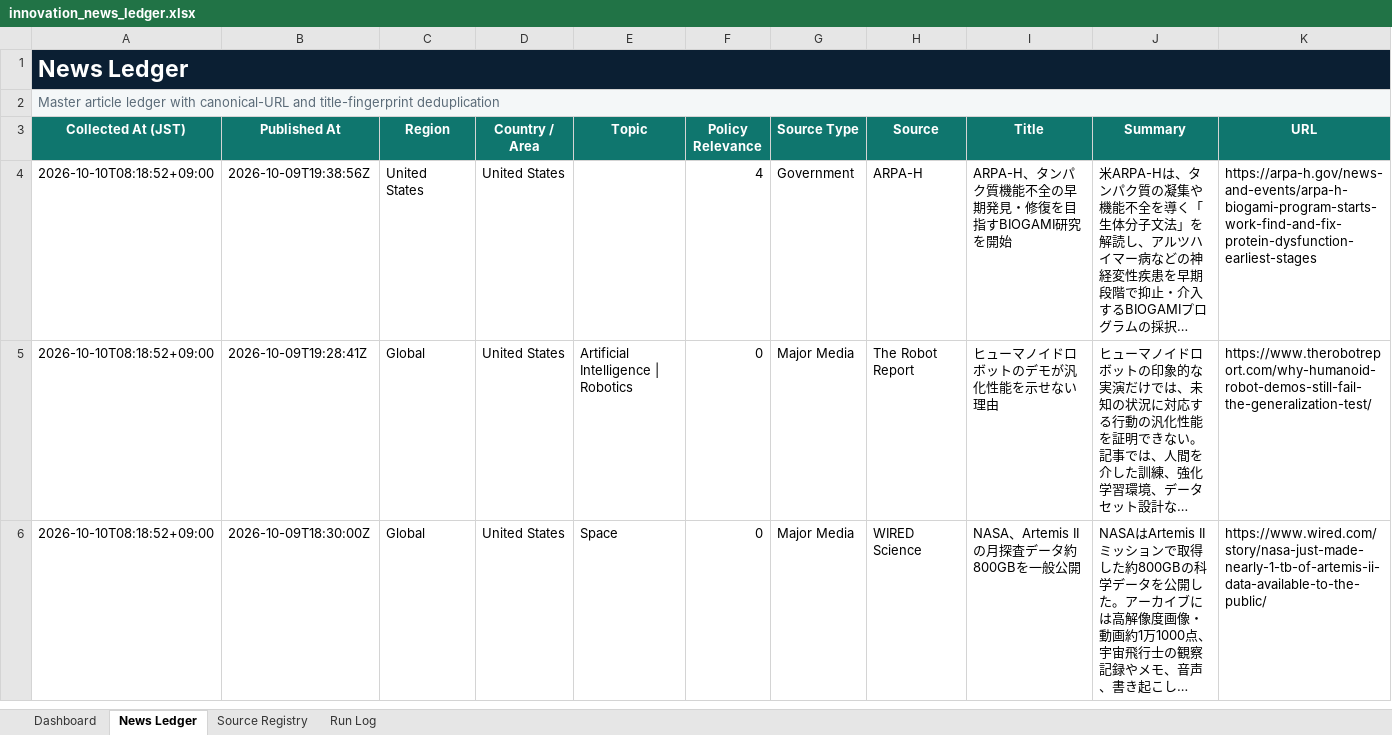
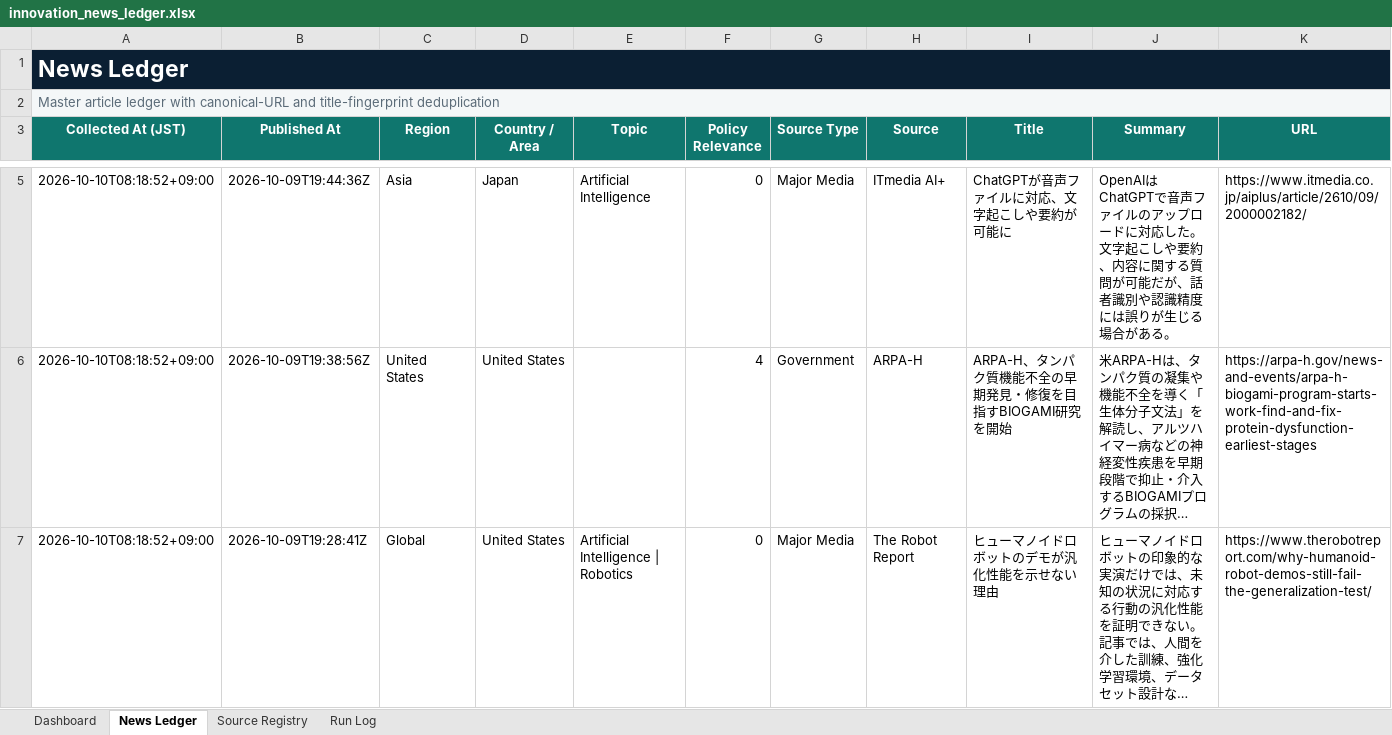
Before and after one commit to yagiharuka/innovation-news, an Excel workbook: docs/innovation_news_ledger.xlsx, sheet News Ledger, drawn as a sheet; only a part is shown, gaps mark what is left out; the shorter side is filled out with more unchanged rows; long unchanged cells end in …; values as stored, in another font and other column widths than the file's, no borders; conditional formats and table styles not drawn; rows hold the shown columns only; the diff covers the shown part only; the diff names each change by its address in the sheet, - before the commit and + after, or states it on an @@ line.

```diff
--- a/docs/innovation_news_ledger.xlsx (sheet News Ledger)
+++ b/docs/innovation_news_ledger.xlsx (sheet News Ledger)
+row 5: 2026-10-10T08:18:52+09:00 | 2026-10-09T19:44:36Z | Asia | Japan | Artificial Intelligence | 0 | Major Media | ITmedia AI+ | ChatGPTが音声ファイルに対応、文字起こしや要約が可能に | OpenAIはChatGPTで音声ファイルのアップロードに対応した。文字起こしや要約、内容に関する質問が可能だが、話者識別や認識精度には誤りが生じる場合がある。 | https://www.itmedia.co.jp/aiplus/article/2610/09/2000002182/
```
Also changed, not shown: 1 added row and 2 removed rows elsewhere in this sheet, sheet Run Log, sheet Dashboard, 12 other files.
